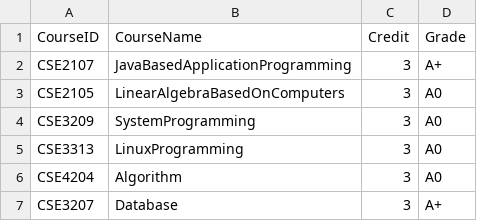
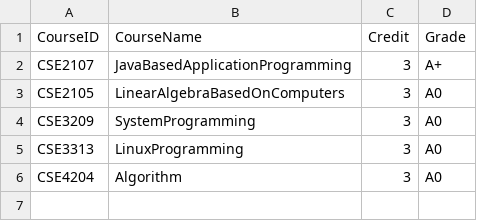
Before and after one commit to hw4n2/GradePlanner, a CSV file: src/main/userdata/12211587/d1-1.csv, drawn as a sheet.

```diff
--- a/src/main/userdata/12211587/d1-1.csv
+++ b/src/main/userdata/12211587/d1-1.csv
@@ -6,2 +6 @@ CSE3313,LinuxProgramming,3,A0
 CSE4204,Algorithm,3,A0
-CSE3207,Database,3,A+
```
Also changed, not shown: 6 other files.
